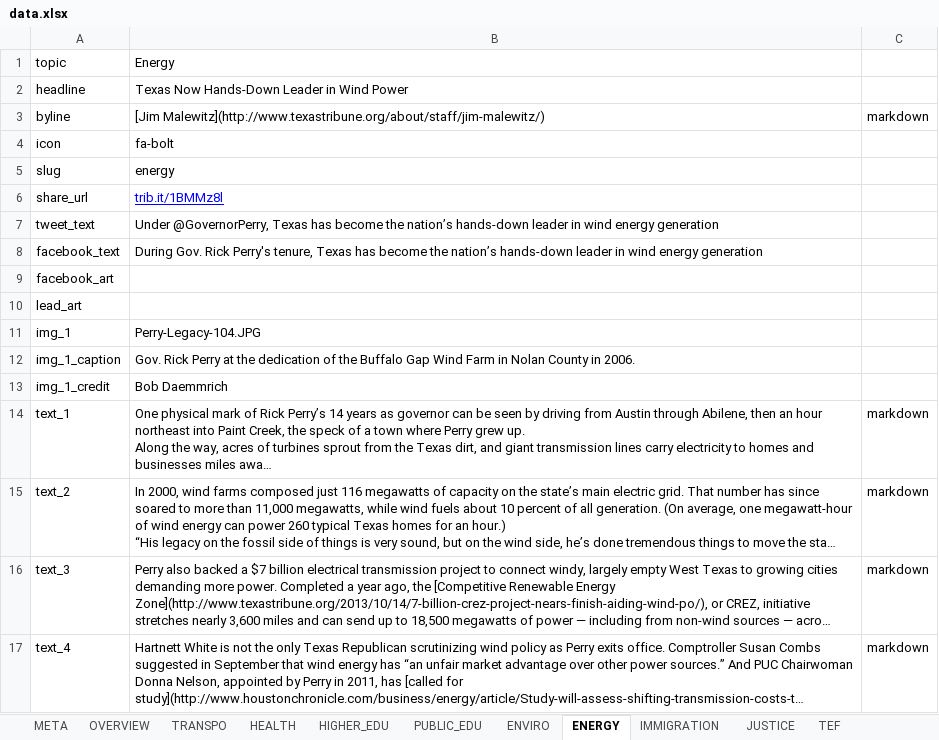
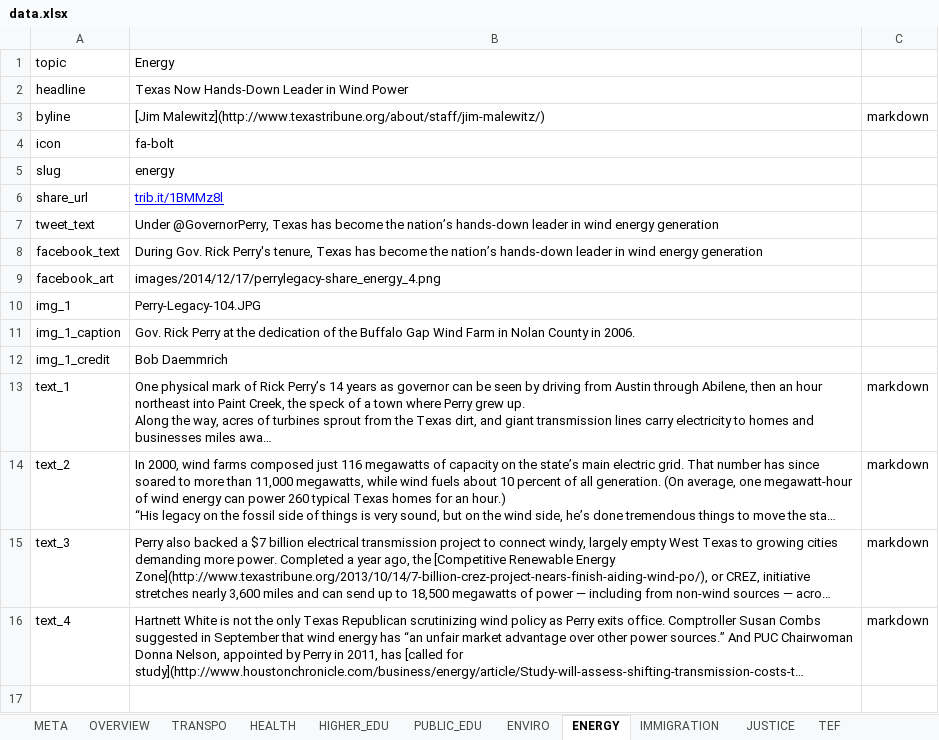
Before and after one commit to texastribune/perry-legacy, an Excel workbook: data.xlsx, sheet ENERGY, drawn as a sheet; long unchanged cells end in …; values as stored, in another font and other column widths than the file's, no borders; charts and pictures not drawn; the diff names each change by its address in the sheet, - before the commit and + after, or states it on an @@ line.

```diff
--- a/data.xlsx (sheet ENERGY)
+++ b/data.xlsx (sheet ENERGY)
-B9: (empty)
+B9: images/2014/12/17/perrylegacy-share_energy_4.png
-row 10: lead_art
```
Also changed, not shown: sheet TRANSPO, sheet PUBLIC_EDU, sheet TEF, sheet JUSTICE, sheet IMMIGRATION, sheet ENVIRO, 3 more sheets, 6 other files.
